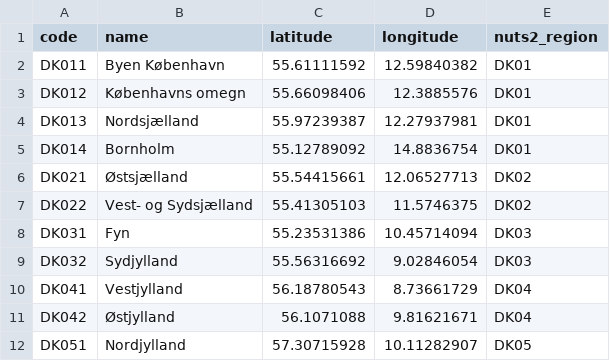
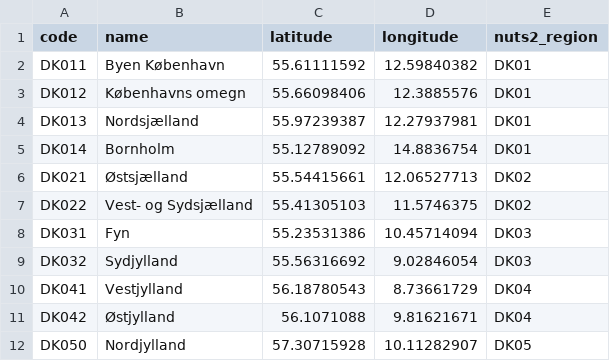
Before and after one commit to TYMichaelsen/covid19, a TSV file: bi_system/stable_dims/nuts3_regions.tsv, drawn as a sheet.

```diff
--- a/bi_system/stable_dims/nuts3_regions.tsv
+++ b/bi_system/stable_dims/nuts3_regions.tsv
@@ -11,2 +11,2 @@ DK041	Vestjylland	56.18780543	8.73661729	DK04
 DK042	Østjylland	56.1071088	9.81621671	DK04
-DK051	Nordjylland	57.30715928	10.11282907	DK05
+DK050	Nordjylland	57.30715928	10.11282907	DK05
```
Also changed, not shown: 1 other file.
